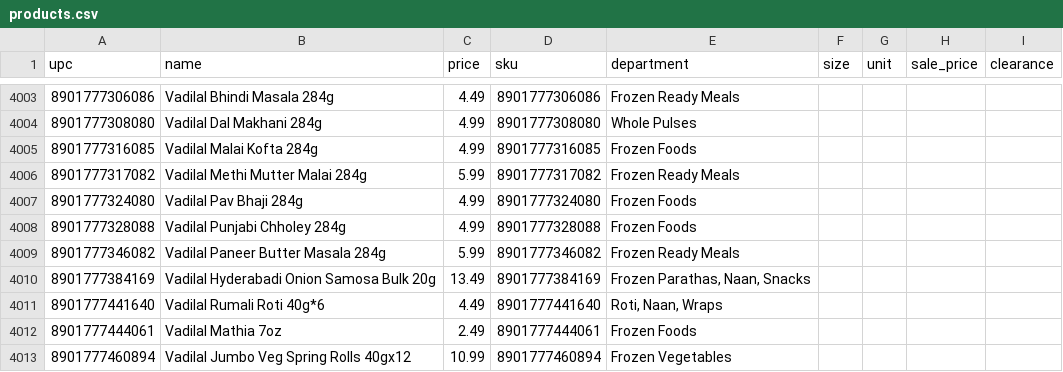
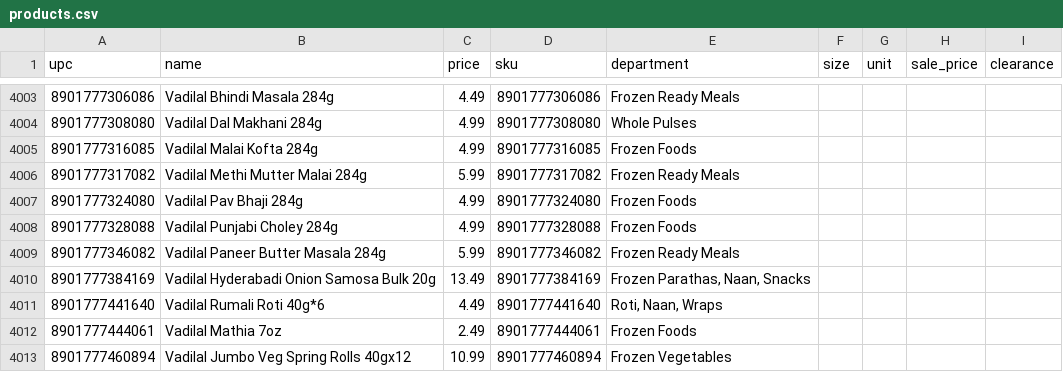
Before and after one commit to spicetownbackend/spicetown-labels, a CSV file: data/products.csv, drawn as a sheet; only a part is shown, gaps mark what is left out.

```diff
--- a/data/products.csv
+++ b/data/products.csv
@@ -4007,3 +4007,3 @@ upc,name,price,sku,department,size,unit,sale_price,clearance
 8901777324080,Vadilal Pav Bhaji 284g,4.99,8901777324080,Frozen Foods,,,,
-8901777328088,Vadilal Punjabi Chholey 284g,4.99,8901777328088,Frozen Foods,,,,
+8901777328088,Vadilal Punjabi Choley 284g,4.99,8901777328088,Frozen Foods,,,,
 8901777346082,Vadilal Paneer Butter Masala 284g,5.99,8901777346082,Frozen Ready Meals,,,,
```
Also changed, not shown: 1 other file.
